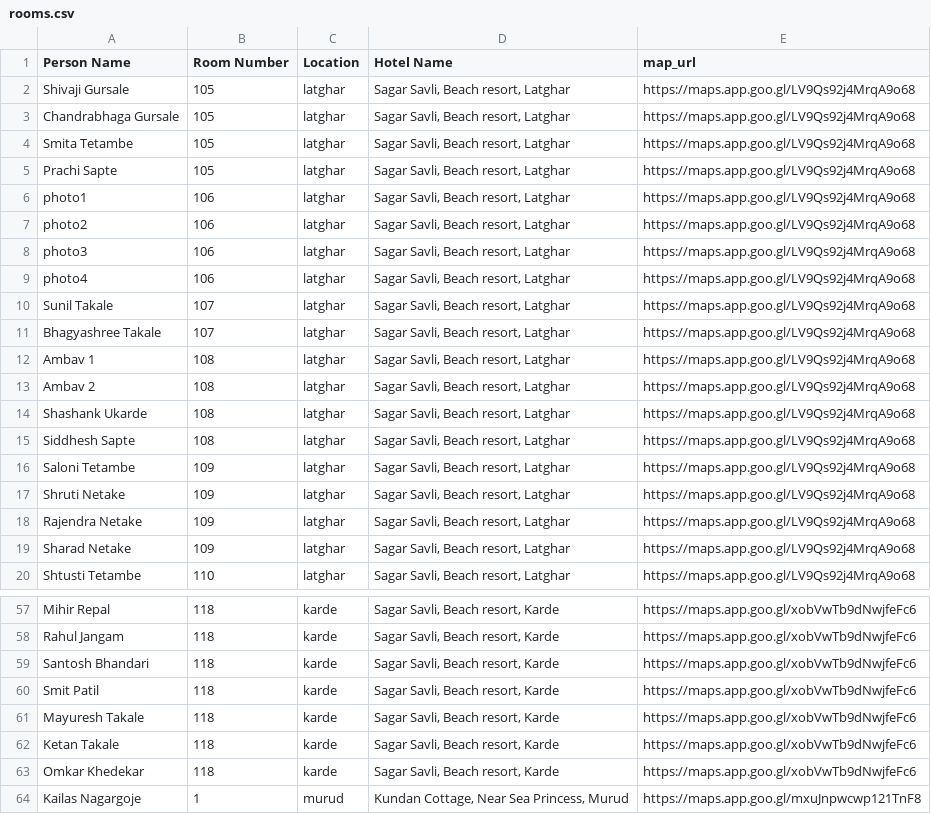
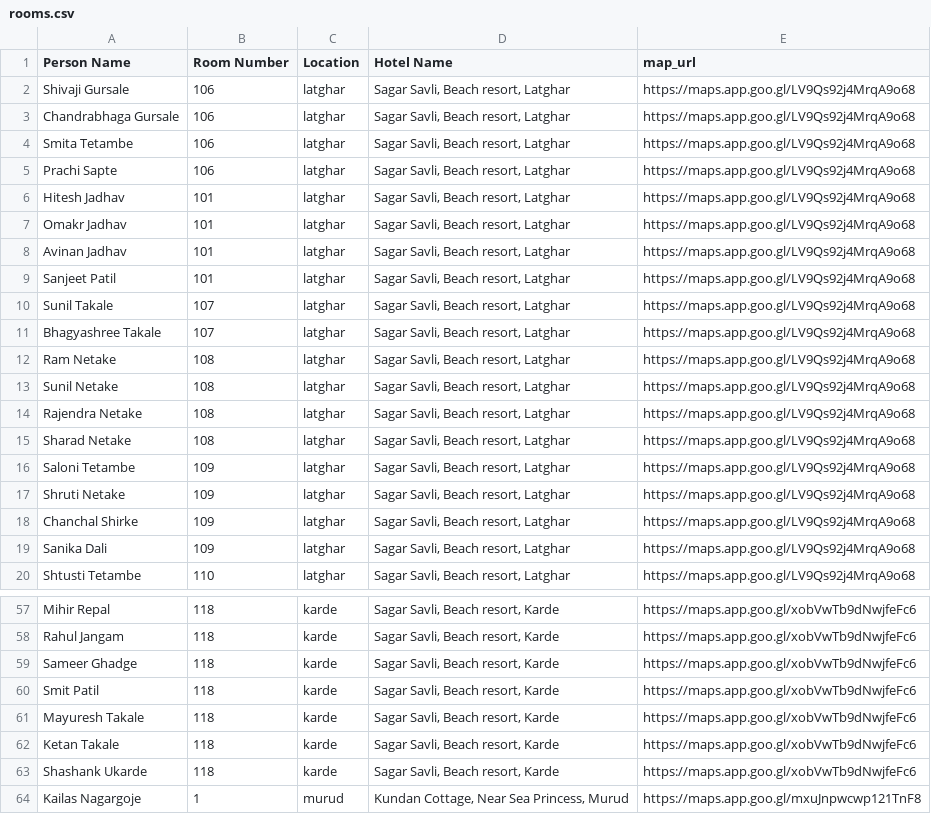
Before and after one commit to akshaynetake/wedding, a CSV file: public/rooms.csv, drawn as a sheet; only a part is shown, gaps mark what is left out; the diff covers the shown part only.

Commit message:
fix: new room arrangement

```diff
--- a/public/rooms.csv
+++ b/public/rooms.csv
@@ -1,20 +1,20 @@
 Person Name,Room Number,Location,Hotel Name,map_url
-Shivaji Gursale,105,latghar,"Sagar Savli, Beach resort, Latghar",https://maps.app.goo.gl/LV9Qs92j4MrqA9o68
-Chandrabhaga Gursale,105,latghar,"Sagar Savli, Beach resort, Latghar",https://maps.app.goo.gl/LV9Qs92j4MrqA9o68
-Smita Tetambe,105,latghar,"Sagar Savli, Beach resort, Latghar",https://maps.app.goo.gl/LV9Qs92j4MrqA9o68
-Prachi Sapte,105,latghar,"Sagar Savli, Beach resort, Latghar",https://maps.app.goo.gl/LV9Qs92j4MrqA9o68
-photo1,106,latghar,"Sagar Savli, Beach resort, Latghar",https://maps.app.goo.gl/LV9Qs92j4MrqA9o68
-photo2,106,latghar,"Sagar Savli, Beach resort, Latghar",https://maps.app.goo.gl/LV9Qs92j4MrqA9o68
-photo3,106,latghar,"Sagar Savli, Beach resort, Latghar",https://maps.app.goo.gl/LV9Qs92j4MrqA9o68
-photo4,106,latghar,"Sagar Savli, Beach resort, Latghar",https://maps.app.goo.gl/LV9Qs92j4MrqA9o68
+Shivaji Gursale,106,latghar,"Sagar Savli, Beach resort, Latghar",https://maps.app.goo.gl/LV9Qs92j4MrqA9o68
+Chandrabhaga Gursale,106,latghar,"Sagar Savli, Beach resort, Latghar",https://maps.app.goo.gl/LV9Qs92j4MrqA9o68
+Smita Tetambe,106,latghar,"Sagar Savli, Beach resort, Latghar",https://maps.app.goo.gl/LV9Qs92j4MrqA9o68
+Prachi Sapte,106,latghar,"Sagar Savli, Beach resort, Latghar",https://maps.app.goo.gl/LV9Qs92j4MrqA9o68
+Hitesh Jadhav,101,latghar,"Sagar Savli, Beach resort, Latghar",https://maps.app.goo.gl/LV9Qs92j4MrqA9o68
+Omakr Jadhav,101,latghar,"Sagar Savli, Beach resort, Latghar",https://maps.app.goo.gl/LV9Qs92j4MrqA9o68
+Avinan Jadhav,101,latghar,"Sagar Savli, Beach resort, Latghar",https://maps.app.goo.gl/LV9Qs92j4MrqA9o68
+Sanjeet Patil,101,latghar,"Sagar Savli, Beach resort, Latghar",https://maps.app.goo.gl/LV9Qs92j4MrqA9o68
 Sunil Takale,107,latghar,"Sagar Savli, Beach resort, Latghar",https://maps.app.goo.gl/LV9Qs92j4MrqA9o68
 Bhagyashree Takale,107,latghar,"Sagar Savli, Beach resort, Latghar",https://maps.app.goo.gl/LV9Qs92j4MrqA9o68
-Ambav 1,108,latghar,"Sagar Savli, Beach resort, Latghar",https://maps.app.goo.gl/LV9Qs92j4MrqA9o68
-Ambav 2,108,latghar,"Sagar Savli, Beach resort, Latghar",https://maps.app.goo.gl/LV9Qs92j4MrqA9o68
-Shashank Ukarde,108,latghar,"Sagar Savli, Beach resort, Latghar",https://maps.app.goo.gl/LV9Qs92j4MrqA9o68
-Siddhesh Sapte,108,latghar,"Sagar Savli, Beach resort, Latghar",https://maps.app.goo.gl/LV9Qs92j4MrqA9o68
+Ram Netake,108,latghar,"Sagar Savli, Beach resort, Latghar",https://maps.app.goo.gl/LV9Qs92j4MrqA9o68
+Sunil Netake,108,latghar,"Sagar Savli, Beach resort, Latghar",https://maps.app.goo.gl/LV9Qs92j4MrqA9o68
+Rajendra Netake,108,latghar,"Sagar Savli, Beach resort, Latghar",https://maps.app.goo.gl/LV9Qs92j4MrqA9o68
+Sharad Netake,108,latghar,"Sagar Savli, Beach resort, Latghar",https://maps.app.goo.gl/LV9Qs92j4MrqA9o68
 Saloni Tetambe,109,latghar,"Sagar Savli, Beach resort, Latghar",https://maps.app.goo.gl/LV9Qs92j4MrqA9o68
 Shruti Netake,109,latghar,"Sagar Savli, Beach resort, Latghar",https://maps.app.goo.gl/LV9Qs92j4MrqA9o68
-Rajendra Netake,109,latghar,"Sagar Savli, Beach resort, Latghar",https://maps.app.goo.gl/LV9Qs92j4MrqA9o68
-Sharad Netake,109,latghar,"Sagar Savli, Beach resort, Latghar",https://maps.app.goo.gl/LV9Qs92j4MrqA9o68
+Chanchal Shirke,109,latghar,"Sagar Savli, Beach resort, Latghar",https://maps.app.goo.gl/LV9Qs92j4MrqA9o68
+Sanika Dali,109,latghar,"Sagar Savli, Beach resort, Latghar",https://maps.app.goo.gl/LV9Qs92j4MrqA9o68
 Shtusti Tetambe,110,latghar,"Sagar Savli, Beach resort, Latghar",https://maps.app.goo.gl/LV9Qs92j4MrqA9o68
@@ -58,3 +58,3 @@ Mihir Repal ,118,karde,"Sagar Savli, Beach resort, Karde",https://maps.app.goo.g
 Rahul Jangam,118,karde,"Sagar Savli, Beach resort, Karde",https://maps.app.goo.gl/xobVwTb9dNwjfeFc6
-Santosh Bhandari,118,karde,"Sagar Savli, Beach resort, Karde",https://maps.app.goo.gl/xobVwTb9dNwjfeFc6
+Sameer Ghadge,118,karde,"Sagar Savli, Beach resort, Karde",https://maps.app.goo.gl/xobVwTb9dNwjfeFc6
 Smit Patil ,118,karde,"Sagar Savli, Beach resort, Karde",https://maps.app.goo.gl/xobVwTb9dNwjfeFc6
@@ -62,3 +62,3 @@ Mayuresh Takale,118,karde,"Sagar Savli, Beach resort, Karde",https://maps.app.go
 Ketan Takale,118,karde,"Sagar Savli, Beach resort, Karde",https://maps.app.goo.gl/xobVwTb9dNwjfeFc6
-Omkar Khedekar,118,karde,"Sagar Savli, Beach resort, Karde",https://maps.app.goo.gl/xobVwTb9dNwjfeFc6
+Shashank Ukarde,118,karde,"Sagar Savli, Beach resort, Karde",https://maps.app.goo.gl/xobVwTb9dNwjfeFc6
 Kailas Nagargoje,1,murud,"Kundan Cottage, Near Sea Princess, Murud",https://maps.app.goo.gl/mxuJnpwcwp121TnF8
```
Also changed, not shown: 1 added row and 7 edited cells elsewhere in this file, 1 other file.
